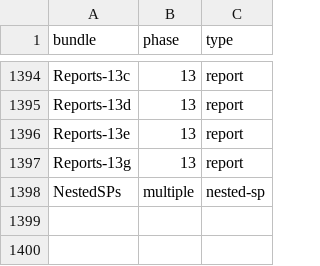
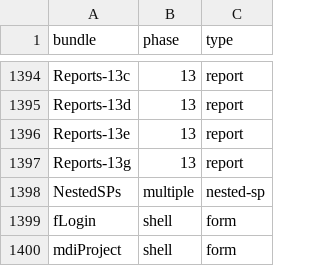
Before and after one commit to Ankittian/SpectrumERP, a CSV file: KnowledgeGraph/graph/phase-map.csv, drawn as a sheet; only a part is shown, gaps mark what is left out.

```diff
--- a/KnowledgeGraph/graph/phase-map.csv
+++ b/KnowledgeGraph/graph/phase-map.csv
@@ -1398 +1398,3 @@ Reports-13g,13,report
 NestedSPs,multiple,nested-sp
+fLogin,shell,form
+mdiProject,shell,form
```
Also changed, not shown: KnowledgeGraph/graph/forms.csv, 9 other files.
